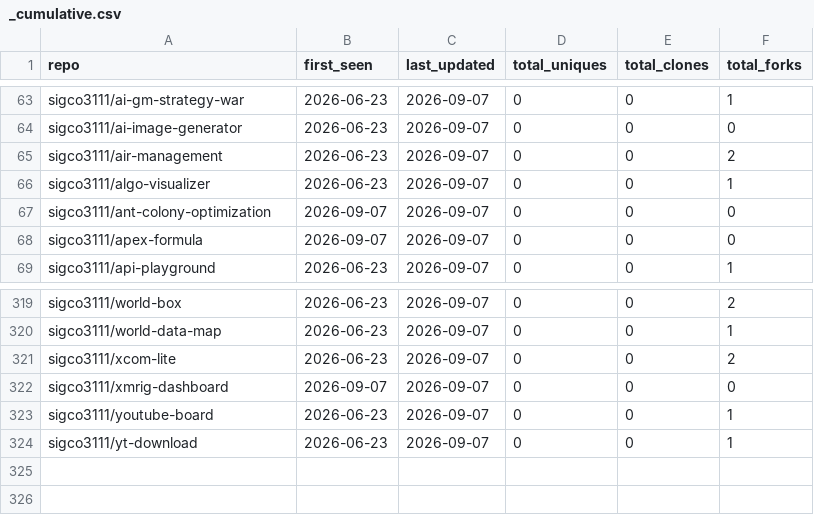
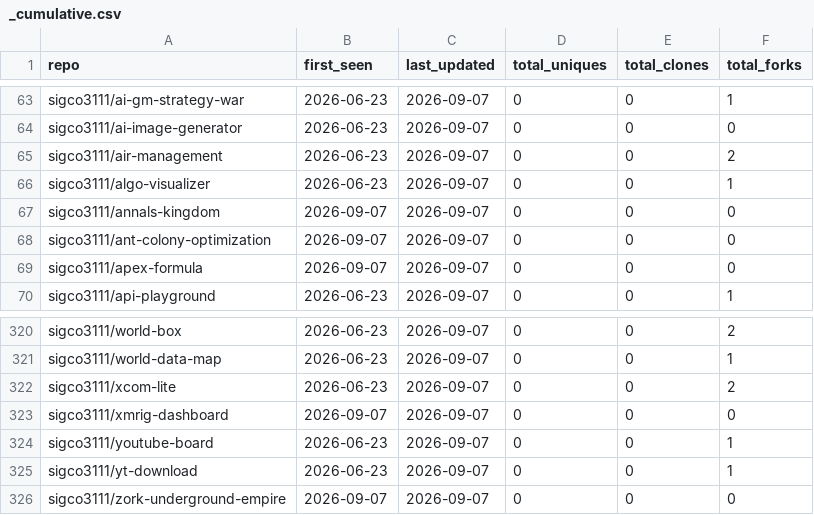
Before and after one commit to sigco3111/Repolis, a CSV file: data/logs/_cumulative.csv, drawn as a sheet; only a part is shown, gaps mark what is left out.

```diff
--- a/data/logs/_cumulative.csv
+++ b/data/logs/_cumulative.csv
@@ -66,2 +66,3 @@ sigco3111/air-management,2026-06-23,2026-09-07,0,0,2
 sigco3111/algo-visualizer,2026-06-23,2026-09-07,0,0,1
+sigco3111/annals-kingdom,2026-09-07,2026-09-07,0,0,0
 sigco3111/ant-colony-optimization,2026-09-07,2026-09-07,0,0,0
@@ -324 +325,2 @@ sigco3111/youtube-board,2026-06-23,2026-09-07,0,0,1
 sigco3111/yt-download,2026-06-23,2026-09-07,0,0,1
+sigco3111/zork-underground-empire,2026-09-07,2026-09-07,0,0,0
```
